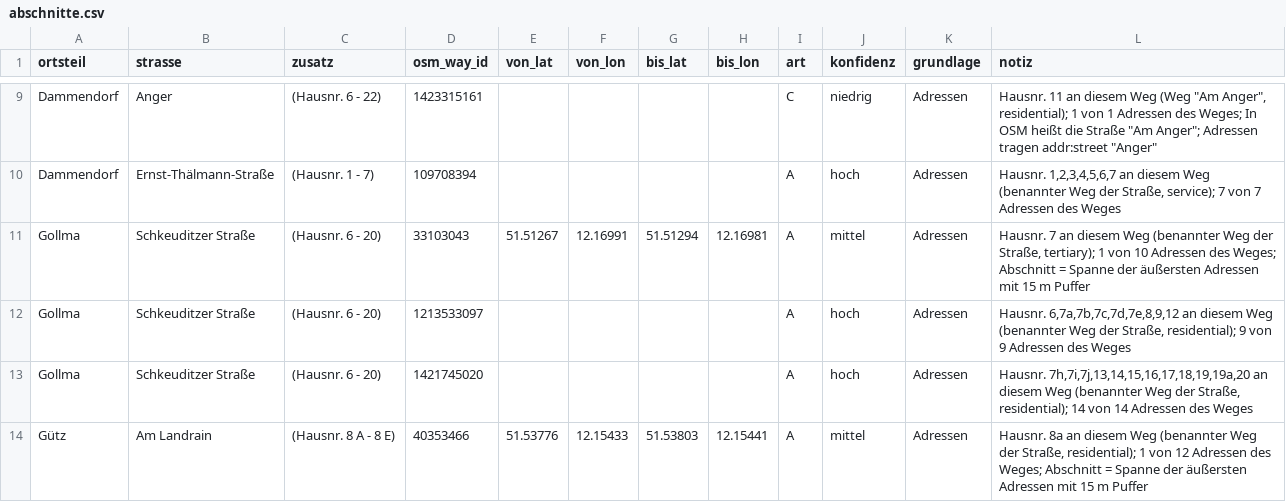
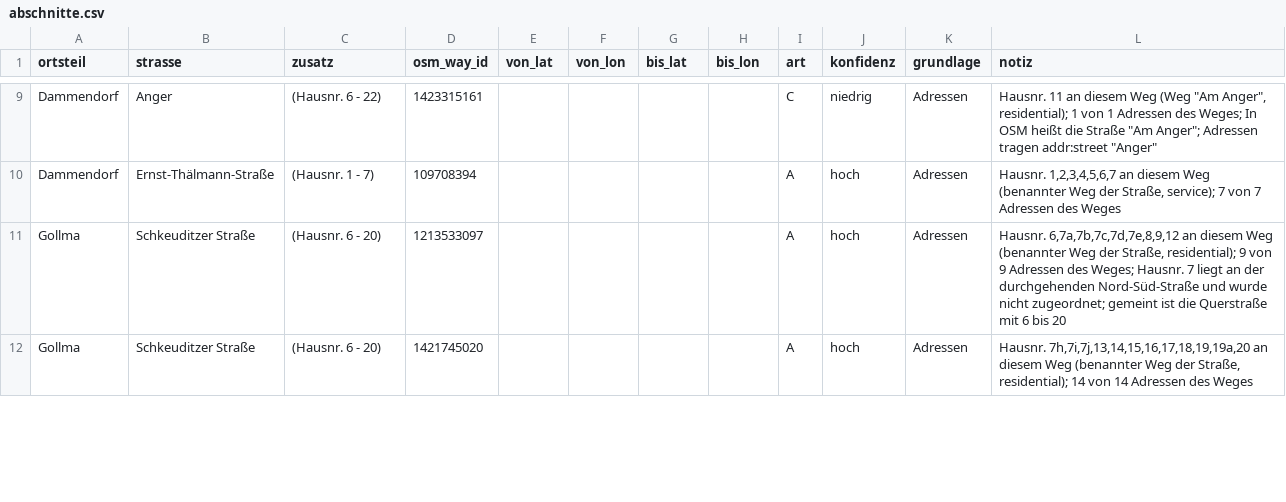
Before and after one commit to silberfisch24-cpu/stra-enverzeichnis_landsberg, a CSV file: daten/abschnitte.csv, drawn as a sheet; only a part is shown, gaps mark what is left out; the diff covers the shown part only.

```diff
--- a/daten/abschnitte.csv
+++ b/daten/abschnitte.csv
@@ -10,5 +10,3 @@ Dammendorf,Anger,(Hausnr. 6 - 22),1423315161,,,,,C,niedrig,Adressen,"Hausnr. 11
 Dammendorf,Ernst-Thälmann-Straße,(Hausnr. 1 - 7),109708394,,,,,A,hoch,Adressen,"Hausnr. 1,2,3,4,5,6,7 an diesem Weg (benannter Weg der Straße, service); 7 von 7 Adressen des Weges"
-Gollma,Schkeuditzer Straße,(Hausnr. 6 - 20),33103043,51.51267,12.16991,51.51294,12.16981,A,mittel,Adressen,"Hausnr. 7 an diesem Weg (benannter Weg der Straße, tertiary); 1 von 10 Adressen des Weges; Abschnitt = Spanne der äußersten Adressen mit 15 m Puffer"
-Gollma,Schkeuditzer Straße,(Hausnr. 6 - 20),1213533097,,,,,A,hoch,Adressen,"Hausnr. 6,7a,7b,7c,7d,7e,8,9,12 an diesem Weg (benannter Weg der Straße, residential); 9 von 9 Adressen des Weges"
+Gollma,Schkeuditzer Straße,(Hausnr. 6 - 20),1213533097,,,,,A,hoch,Adressen,"Hausnr. 6,7a,7b,7c,7d,7e,8,9,12 an diesem Weg (benannter Weg der Straße, residential); 9 von 9 Adressen des Weges; Hausnr. 7 liegt an der durchgehenden Nord-Süd-Straße und wurde nicht zugeordnet; gemeint ist die Querstraße mit 6 bis 20"
 Gollma,Schkeuditzer Straße,(Hausnr. 6 - 20),1421745020,,,,,A,hoch,Adressen,"Hausnr. 7h,7i,7j,13,14,15,16,17,18,19,19a,20 an diesem Weg (benannter Weg der Straße, residential); 14 von 14 Adressen des Weges"
-Gütz,Am Landrain,(Hausnr. 8 A - 8 E),40353466,51.53776,12.15433,51.53803,12.15441,A,mittel,Adressen,"Hausnr. 8a an diesem Weg (benannter Weg der Straße, residential); 1 von 12 Adressen des Weges; Abschnitt = Spanne der äußersten Adressen mit 15 m Puffer"
```
Also changed, not shown: 9 removed rows and 26 edited cells elsewhere in this file.
